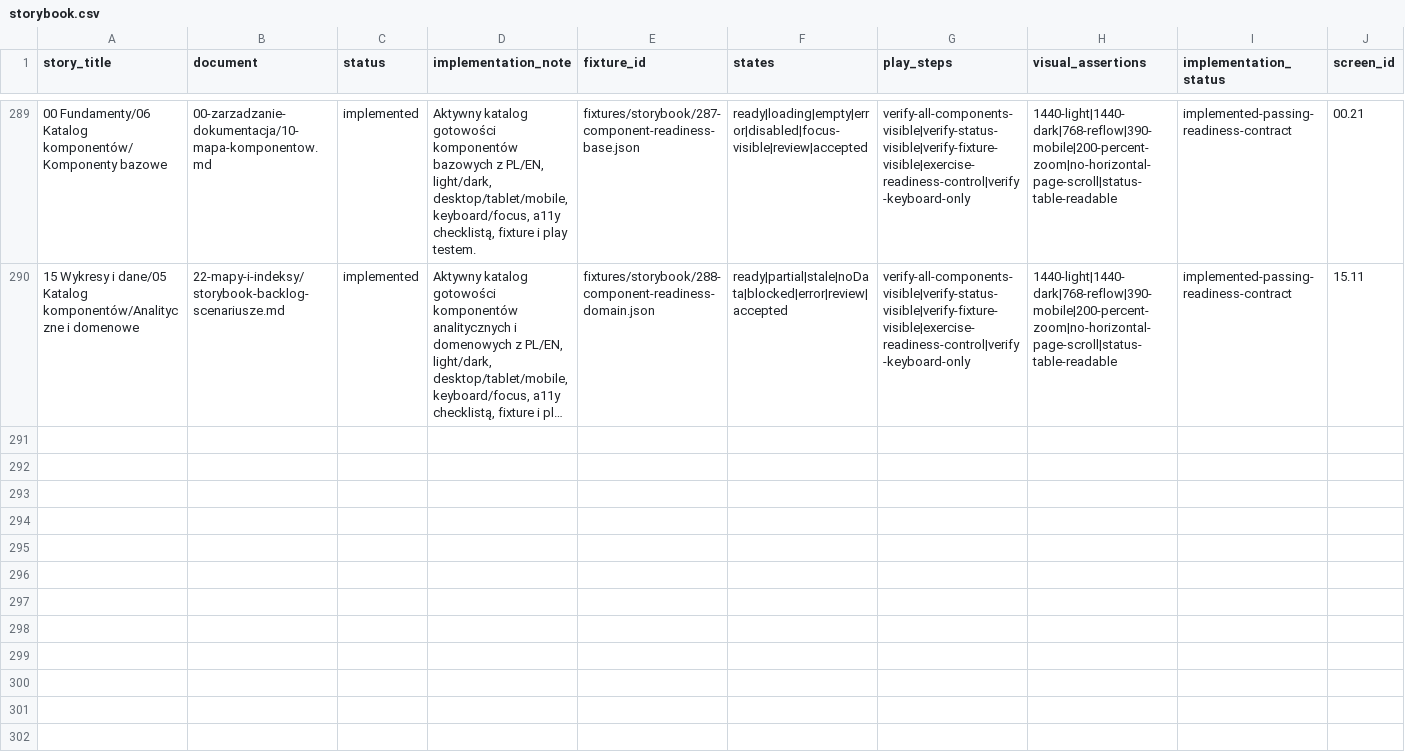
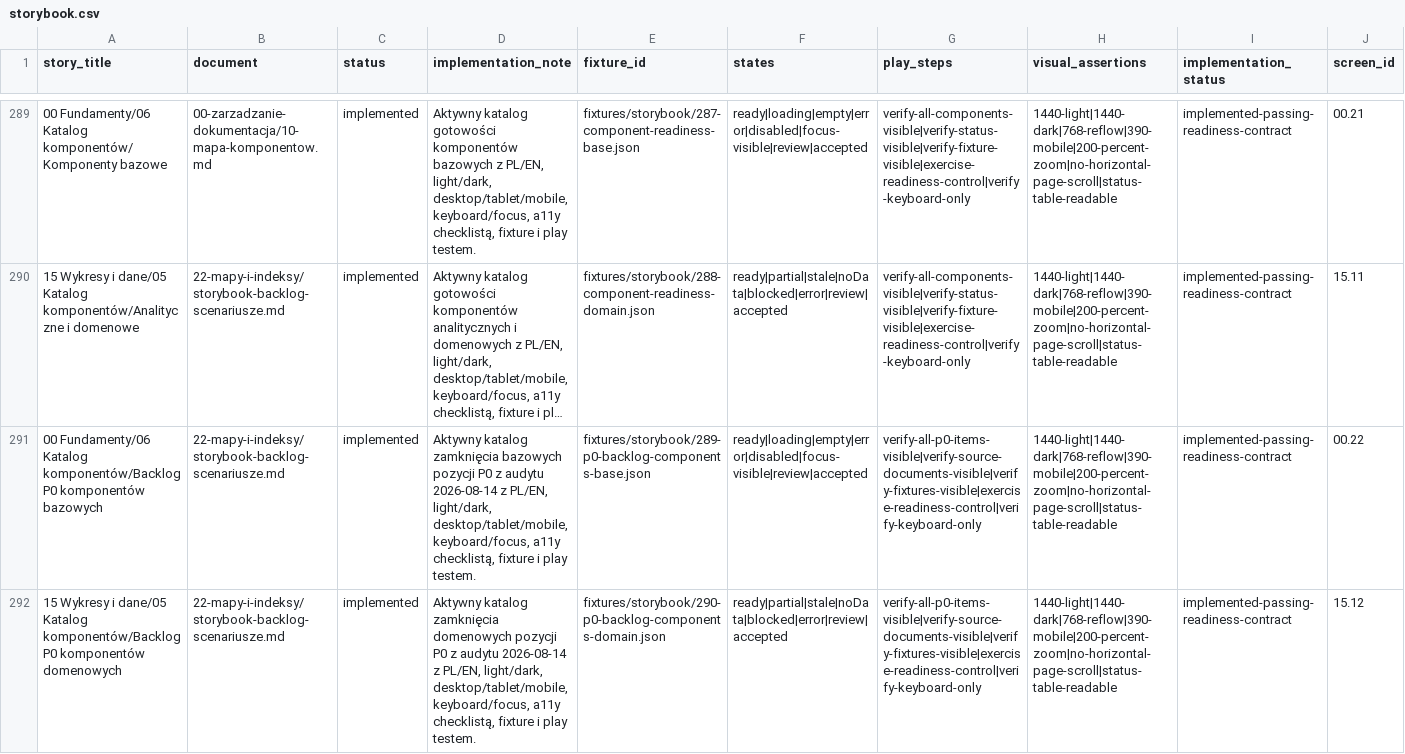
Before and after one commit to 19Archmiel88/papadata-platform, a CSV file: rejestry/storybook.csv, drawn as a sheet; only a part is shown, gaps mark what is left out; long unchanged cells end in …; rows hold the shown columns only; the diff names each change by its address in the sheet, - before the commit and + after, or states it on an @@ line.

Commit message:
Uzupełnij audyt gotowości komponentów Storybooka

```diff
--- a/rejestry/storybook.csv
+++ b/rejestry/storybook.csv
+row 291: 00 Fundamenty/06 Katalog komponentów/Backlog P0 komponentów bazowych | 22-mapy-i-indeksy/storybook-backlog-scenariusze.md | implemented | Aktywny katalog zamknięcia bazowych pozycji P0 z audytu 2026-08-14 z PL/EN, light/dark, desktop/tablet/mobile, keyboard/focus, a11y checklistą, fixture i play testem. | fixtures/storybook/289-p0-backlog-components-base.json | ready|loading|empty|error|disabled|focus-visible|review|accepted | verify-all-p0-items-visible|verify-source-documents-visible|verify-fixtures-visible|exercise-readiness-control|verify-keyboard-only | 1440-light|1440-dark|768-reflow|390-mobile|200-percent-zoom|no-horizontal-page-scroll|status-table-readable | implemented-passing-readiness-contract | 00.22
+row 292: 15 Wykresy i dane/05 Katalog komponentów/Backlog P0 komponentów domenowych | 22-mapy-i-indeksy/storybook-backlog-scenariusze.md | implemented | Aktywny katalog zamknięcia domenowych pozycji P0 z audytu 2026-08-14 z PL/EN, light/dark, desktop/tablet/mobile, keyboard/focus, a11y checklistą, fixture i play testem. | fixtures/storybook/290-p0-backlog-components-domain.json | ready|partial|stale|noData|blocked|error|review|accepted | verify-all-p0-items-visible|verify-source-documents-visible|verify-fixtures-visible|exercise-readiness-control|verify-keyboard-only | 1440-light|1440-dark|768-reflow|390-mobile|200-percent-zoom|no-horizontal-page-scroll|status-table-readable | implemented-passing-readiness-contract | 15.12
```
Also changed, not shown: 12 other files.
